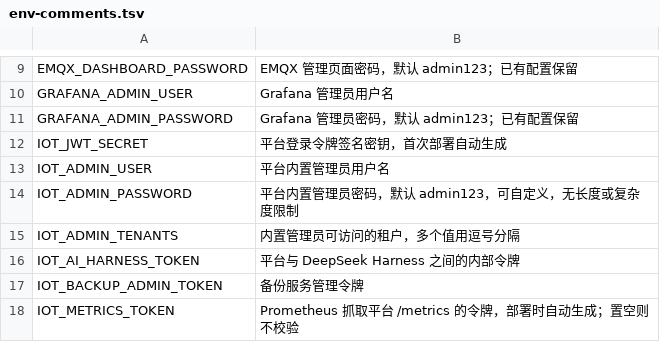
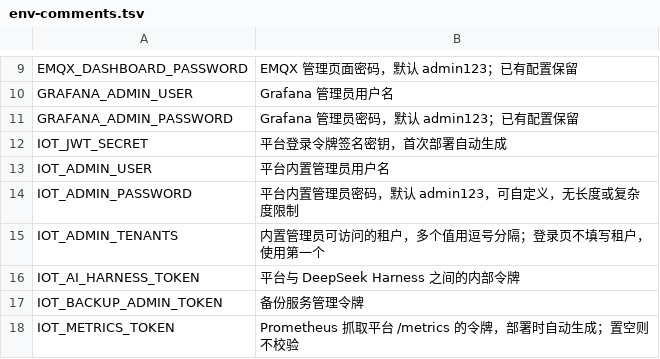
Before and after one commit to Jokerboozp/TorchLink, a TSV file: scripts/lib/env-comments.tsv, drawn as a sheet; only a part is shown, gaps mark what is left out.

```diff
--- a/scripts/lib/env-comments.tsv
+++ b/scripts/lib/env-comments.tsv
@@ -14,3 +14,3 @@ IOT_ADMIN_USER	平台内置管理员用户名
 IOT_ADMIN_PASSWORD	平台内置管理员密码，默认 admin123，可自定义，无长度或复杂度限制
-IOT_ADMIN_TENANTS	内置管理员可访问的租户，多个值用逗号分隔
+IOT_ADMIN_TENANTS	内置管理员可访问的租户，多个值用逗号分隔；登录页不填写租户，使用第一个
 IOT_AI_HARNESS_TOKEN	平台与 DeepSeek Harness 之间的内部令牌
```
Also changed, not shown: 9 other files.
